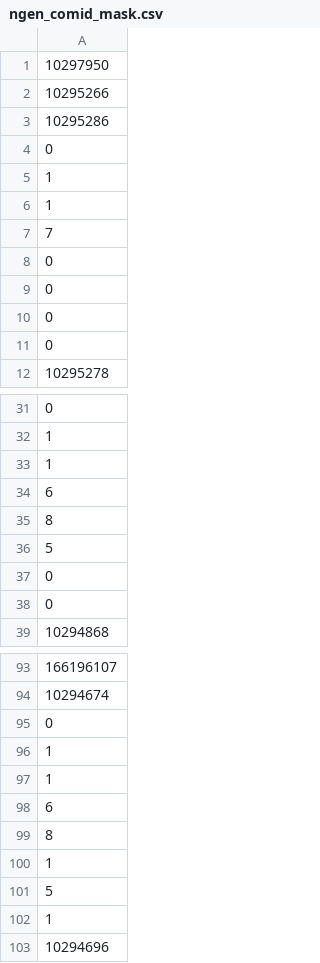
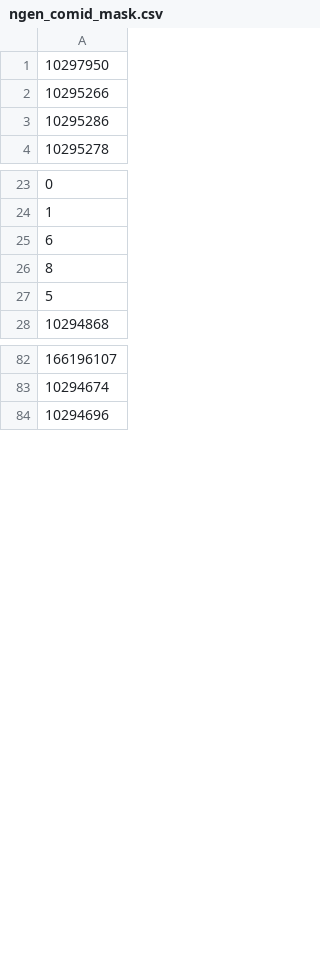
Before and after one commit to NOAA-OWP/t-route, a CSV file: src/ngen_routing/src/ngen_comid_mask.csv, drawn as a sheet; only a part is shown, gaps mark what is left out; the diff covers the shown part only; the diff names each change by its address in the sheet, - before the commit and + after, or states it on an @@ line.

```diff
--- a/src/ngen_routing/src/ngen_comid_mask.csv
+++ b/src/ngen_routing/src/ngen_comid_mask.csv
-row 4: 0
-row 5: 1
-row 6: 1
-row 7: 7
-row 8: 0
-row 9: 0
-row 10: 0
-row 11: 0
-row 33: 1
-row 37: 0
-row 38: 0
-row 95: 0
-row 96: 1
-row 97: 1
-row 98: 6
-row 99: 8
-row 100: 1
-row 101: 5
-row 102: 1
```
Also changed, not shown: 14 removed rows elsewhere in this file, 2 other files.
